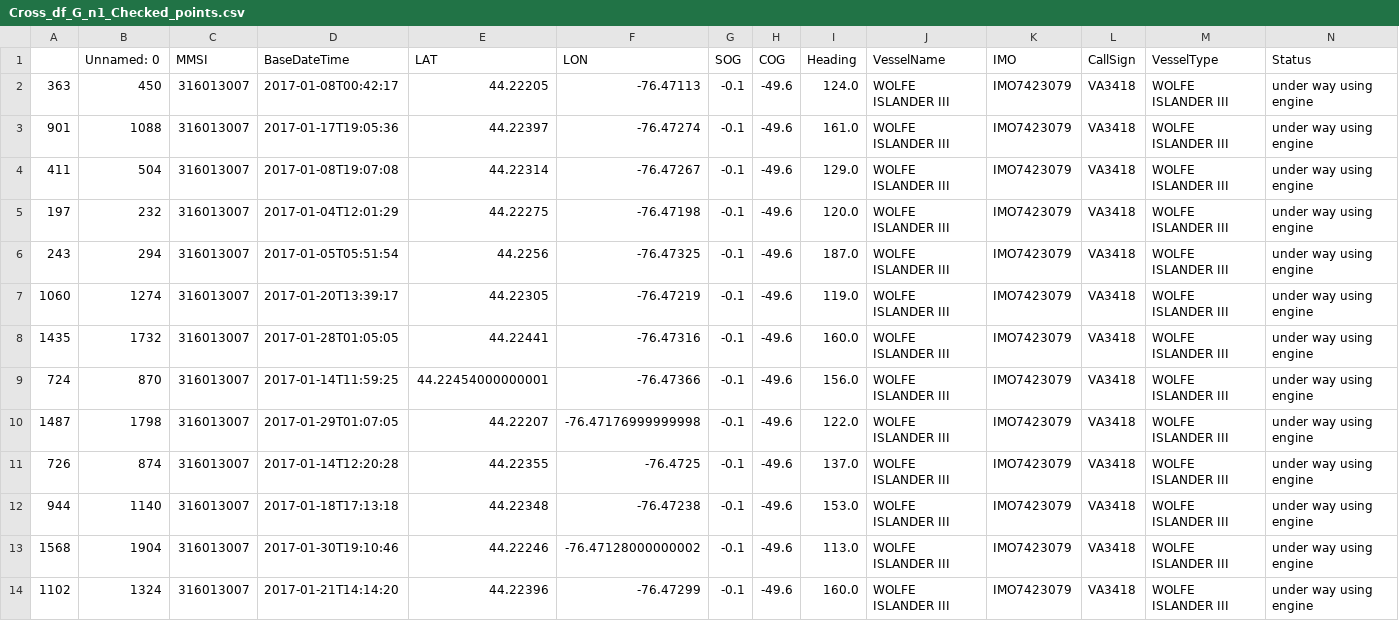
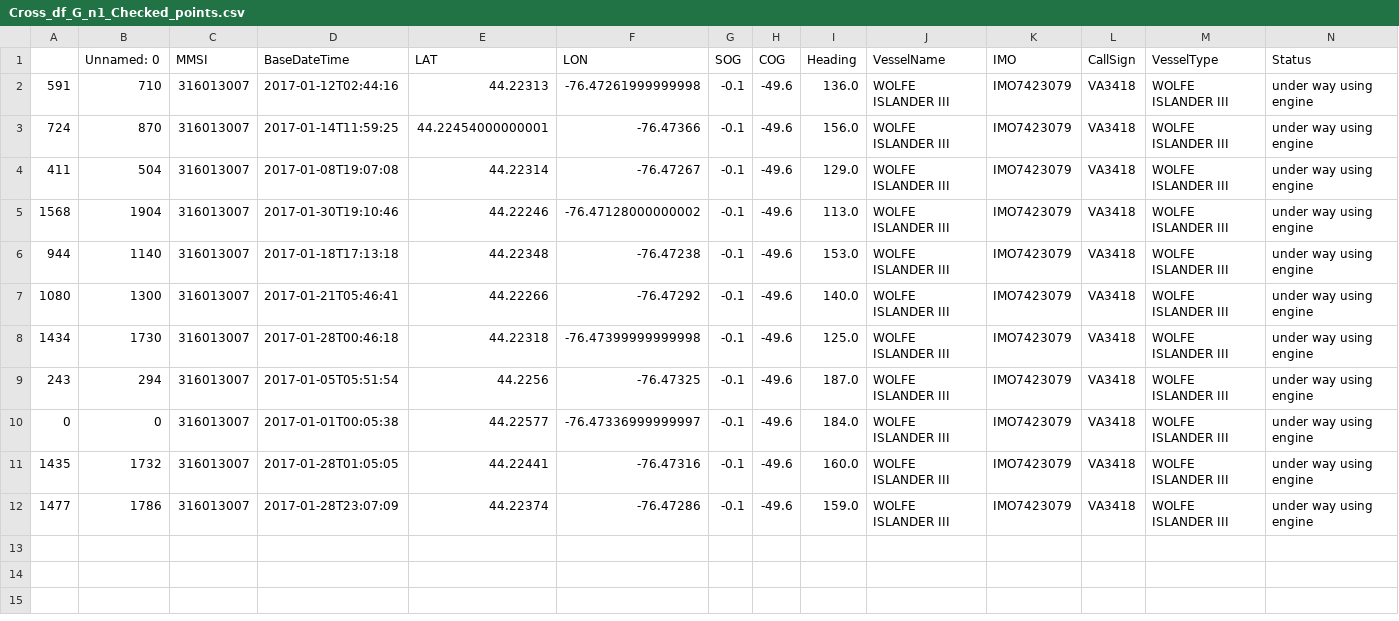
Before and after one commit to xuyangHan/xuyangHan.github.io, a CSV file: research/Cross_df_G_n1_Checked_points.csv, drawn as a sheet; only a part is shown; removed rows and columns are numbered as before the commit, all else as after; rows hold the shown columns only; the diff names each change by its address in the sheet, - before the commit and + after, or states it on an @@ line.

```diff
--- a/research/Cross_df_G_n1_Checked_points.csv
+++ b/research/Cross_df_G_n1_Checked_points.csv
-A2: 363
+A2: 591
-B2 (Unnamed: 0): 450
+B2 (Unnamed: 0): 710
-D2 (BaseDateTime): 2017-01-08T00:42:17
+D2 (BaseDateTime): 2017-01-12T02:44:16
-E2 (LAT): 44.22205
+E2 (LAT): 44.22313
-F2 (LON): -76.47113
+F2 (LON): -76.47261999999998
-I2 (Heading): 124.0
+I2 (Heading): 136.0
-A3: 901
+A3: 724
-B3 (Unnamed: 0): 1088
+B3 (Unnamed: 0): 870
-D3 (BaseDateTime): 2017-01-17T19:05:36
+D3 (BaseDateTime): 2017-01-14T11:59:25
-E3 (LAT): 44.22397
+E3 (LAT): 44.22454000000001
-F3 (LON): -76.47274
+F3 (LON): -76.47366
-I3 (Heading): 161.0
+I3 (Heading): 156.0
-A5: 197
+A5: 1568
-B5 (Unnamed: 0): 232
+B5 (Unnamed: 0): 1904
-D5 (BaseDateTime): 2017-01-04T12:01:29
+D5 (BaseDateTime): 2017-01-30T19:10:46
-E5 (LAT): 44.22275
+E5 (LAT): 44.22246
-F5 (LON): -76.47198
+F5 (LON): -76.47128000000002
-I5 (Heading): 120.0
+I5 (Heading): 113.0
@@ row 12 moved to row 6: 944 @@
+row 7: 1080 | 1300 | 316013007 | 2017-01-21T05:46:41 | 44.22266 | -76.47292 | -0.1 | -49.6 | 140.0 | WOLFE ISLANDER III | IMO7423079 | VA3418 | WOLFE ISLANDER III | under way using engine
+row 8: 1434 | 1730 | 316013007 | 2017-01-28T00:46:18 | 44.22318 | -76.47399999999998 | -0.1 | -49.6 | 125.0 | WOLFE ISLANDER III | IMO7423079 | VA3418 | WOLFE ISLANDER III | under way using engine
-A10: 1060
+A10: 0
-B10 (Unnamed: 0): 1274
+B10 (Unnamed: 0): 0
-D10 (BaseDateTime): 2017-01-20T13:39:17
+D10 (BaseDateTime): 2017-01-01T00:05:38
-E10 (LAT): 44.22305
+E10 (LAT): 44.22577
-F10 (LON): -76.47219
+F10 (LON): -76.47336999999997
-I10 (Heading): 119.0
+I10 (Heading): 184.0
-row 9: 724 | 870 | 316013007 | 2017-01-14T11:59:25 | 44.22454000000001 | -76.47366 | -0.1 | -49.6 | 156.0 | WOLFE ISLANDER III | IMO7423079 | VA3418 | WOLFE ISLANDER III | under way using engine
-A12: 1487
+A12: 1477
-B12 (Unnamed: 0): 1798
+B12 (Unnamed: 0): 1786
-D12 (BaseDateTime): 2017-01-29T01:07:05
+D12 (BaseDateTime): 2017-01-28T23:07:09
-E12 (LAT): 44.22207
+E12 (LAT): 44.22374
-F12 (LON): -76.47176999999998
+F12 (LON): -76.47286
-I12 (Heading): 122.0
+I12 (Heading): 159.0
-row 11: 726 | 874 | 316013007 | 2017-01-14T12:20:28 | 44.22355 | -76.4725 | -0.1 | -49.6 | 137.0 | WOLFE ISLANDER III | IMO7423079 | VA3418 | WOLFE ISLANDER III | under way using engine
-row 13: 1568 | 1904 | 316013007 | 2017-01-30T19:10:46 | 44.22246 | -76.47128000000002 | -0.1 | -49.6 | 113.0 | WOLFE ISLANDER III | IMO7423079 | VA3418 | WOLFE ISLANDER III | under way using engine
-row 14: 1102 | 1324 | 316013007 | 2017-01-21T14:14:20 | 44.22396 | -76.47299 | -0.1 | -49.6 | 160.0 | WOLFE ISLANDER III | IMO7423079 | VA3418 | WOLFE ISLANDER III | under way using engine
```
Also changed, not shown: research/Cross_df_G_1_Checked_points.csv, research/Cross_df_G_2_Checked_points.csv, 14 other files.
